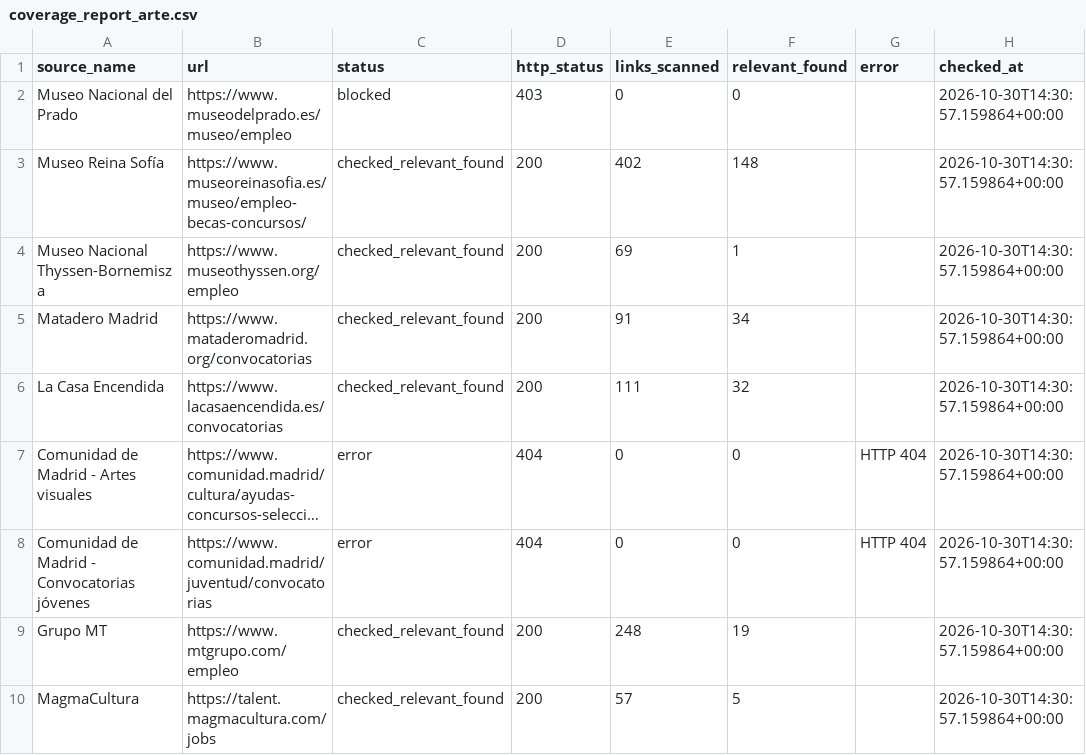
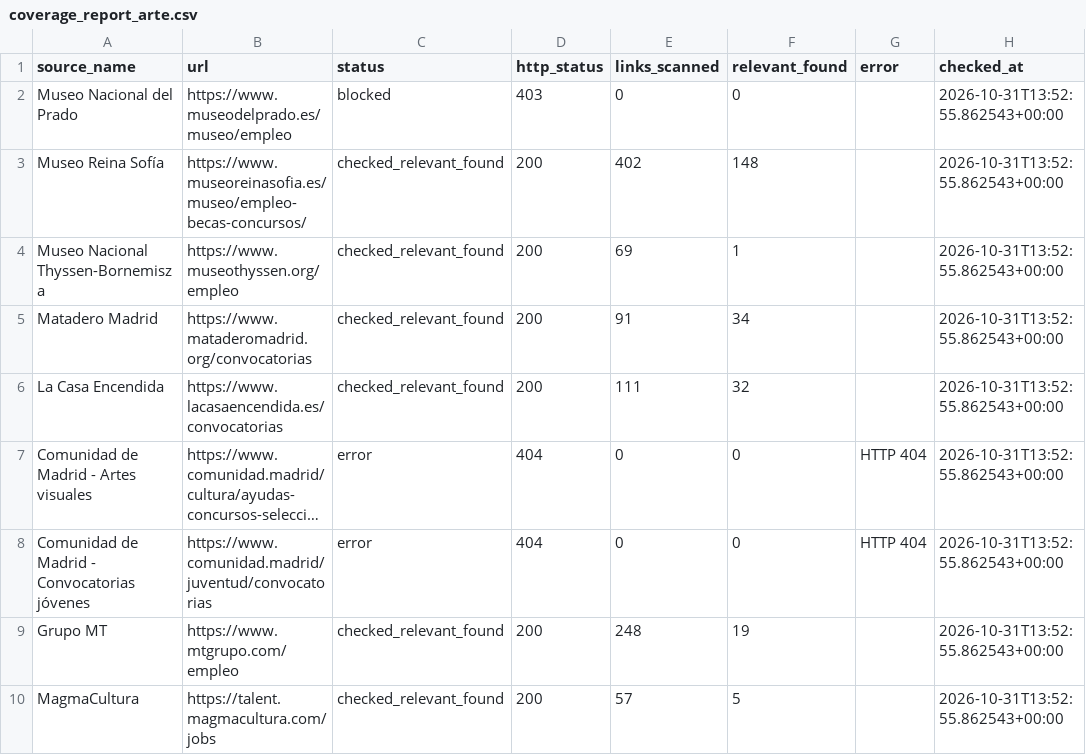
Before and after one commit to Abadisedraoui/busqueda-trabajo, a CSV file: arte-empleo/coverage_report_arte.csv, drawn as a sheet; long unchanged cells end in …; the diff names each change by its address in the sheet, - before the commit and + after, or states it on an @@ line.

```diff
--- a/arte-empleo/coverage_report_arte.csv
+++ b/arte-empleo/coverage_report_arte.csv
-H2:H10 (checked_at): 2026-10-30T14:30:57.159864+00:00
+H2:H10 (checked_at): 2026-10-31T13:52:55.862543+00:00
```
Also changed, not shown: arte-empleo/all_open_art_opportunities.csv, 2 other files.
